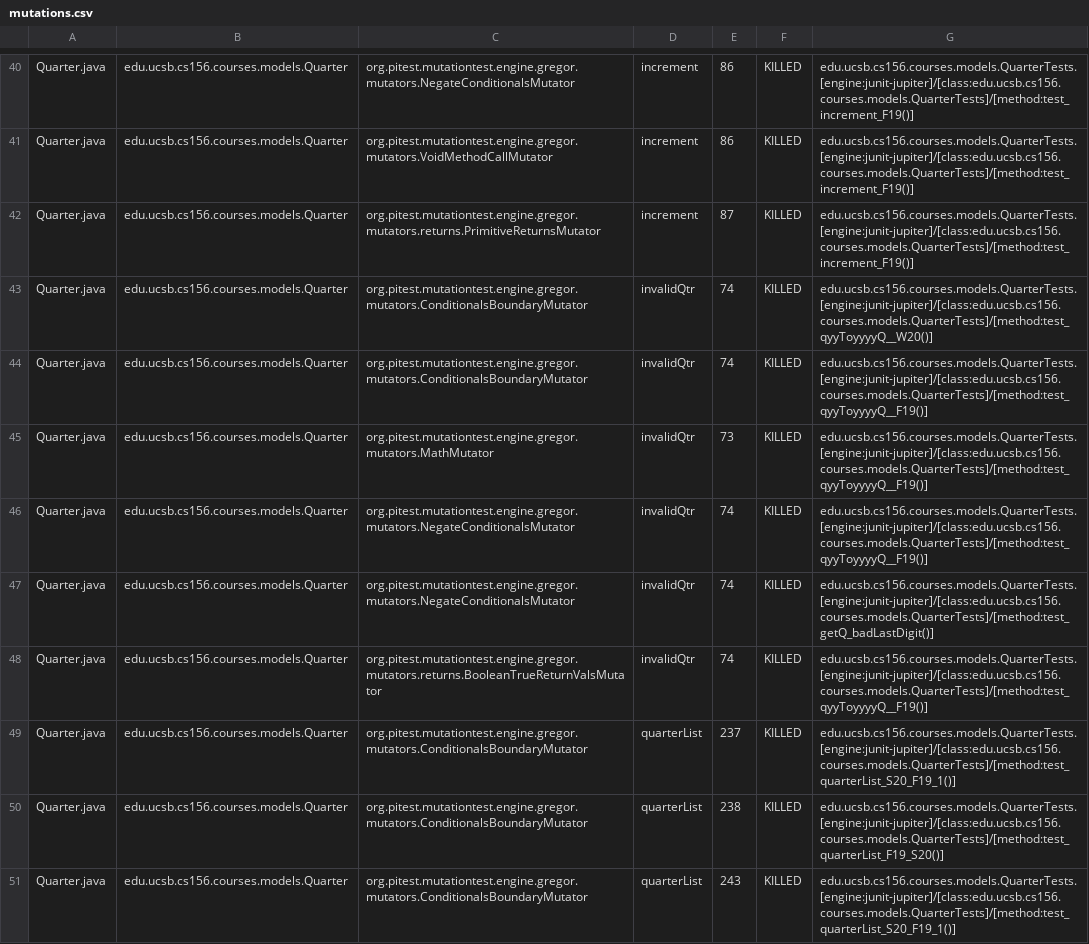
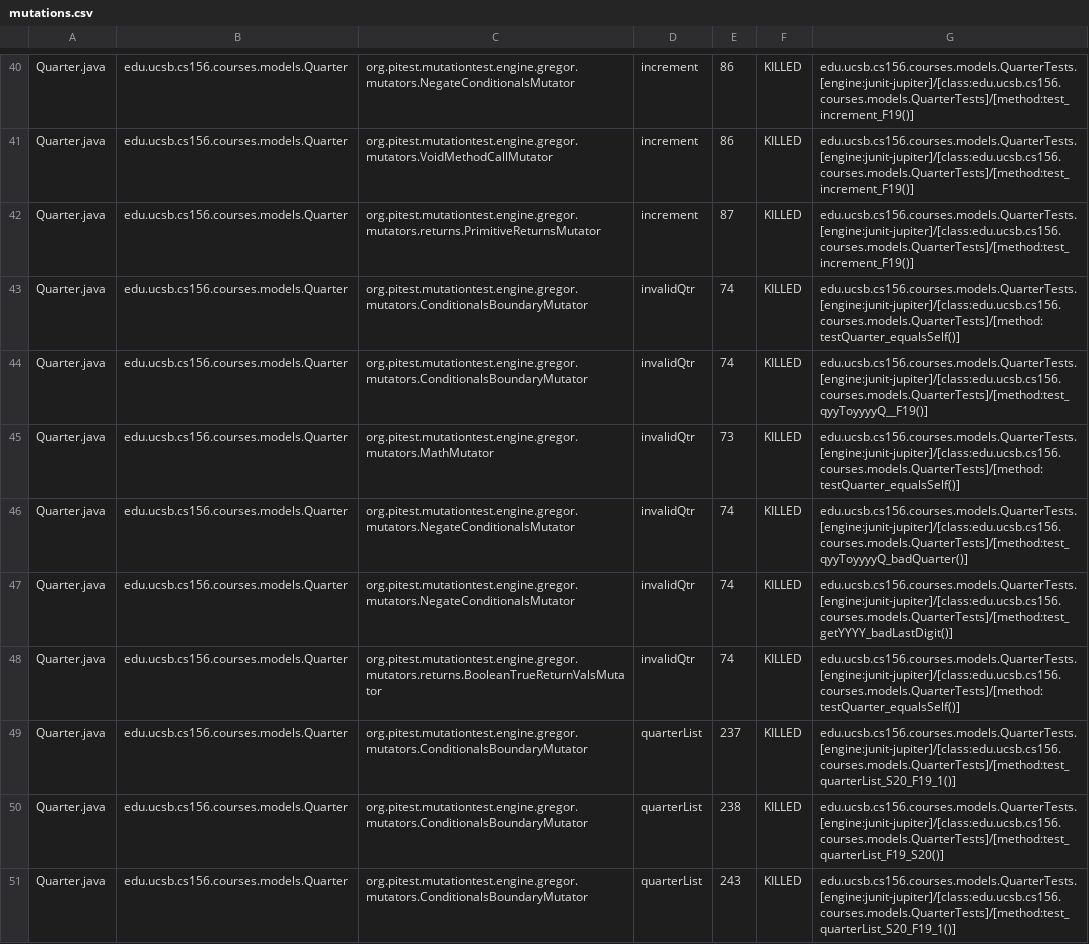
Before and after one commit to ucsb-cs156-f23/proj-courses-f23-7pm-2, a CSV file: prs/20/pitest/mutations.csv, drawn as a sheet; only a part is shown, gaps mark what is left out; the diff covers the shown part only.

Commit message:
Deploying to gh-pages from @ ucsb-cs156-f23/proj-courses-f23-7pm-2@5ce8b2eec5961ce4ee3ccf255b52a2bd042e9742 🚀

```diff
--- a/prs/20/pitest/mutations.csv
+++ b/prs/20/pitest/mutations.csv
@@ -42,8 +42,8 @@ Quarter.java,edu.ucsb.cs156.courses.models.Quarter,org.pitest.mutationtest.engin
 Quarter.java,edu.ucsb.cs156.courses.models.Quarter,org.pitest.mutationtest.engine.gregor.mutators.returns.PrimitiveReturnsMutator,increment,87,KILLED,edu.ucsb.cs156.courses.models.QuarterTests.[engine:junit-jupiter]/[class:edu.ucsb.cs156.courses.models.QuarterTests]/[method:test_increment_F19()]
-Quarter.java,edu.ucsb.cs156.courses.models.Quarter,org.pitest.mutationtest.engine.gregor.mutators.ConditionalsBoundaryMutator,invalidQtr,74,KILLED,edu.ucsb.cs156.courses.models.QuarterTests.[engine:junit-jupiter]/[class:edu.ucsb.cs156.courses.models.QuarterTests]/[method:test_qyyToyyyyQ__W20()]
+Quarter.java,edu.ucsb.cs156.courses.models.Quarter,org.pitest.mutationtest.engine.gregor.mutators.ConditionalsBoundaryMutator,invalidQtr,74,KILLED,edu.ucsb.cs156.courses.models.QuarterTests.[engine:junit-jupiter]/[class:edu.ucsb.cs156.courses.models.QuarterTests]/[method:testQuarter_equalsSelf()]
 Quarter.java,edu.ucsb.cs156.courses.models.Quarter,org.pitest.mutationtest.engine.gregor.mutators.ConditionalsBoundaryMutator,invalidQtr,74,KILLED,edu.ucsb.cs156.courses.models.QuarterTests.[engine:junit-jupiter]/[class:edu.ucsb.cs156.courses.models.QuarterTests]/[method:test_qyyToyyyyQ__F19()]
-Quarter.java,edu.ucsb.cs156.courses.models.Quarter,org.pitest.mutationtest.engine.gregor.mutators.MathMutator,invalidQtr,73,KILLED,edu.ucsb.cs156.courses.models.QuarterTests.[engine:junit-jupiter]/[class:edu.ucsb.cs156.courses.models.QuarterTests]/[method:test_qyyToyyyyQ__F19()]
-Quarter.java,edu.ucsb.cs156.courses.models.Quarter,org.pitest.mutationtest.engine.gregor.mutators.NegateConditionalsMutator,invalidQtr,74,KILLED,edu.ucsb.cs156.courses.models.QuarterTests.[engine:junit-jupiter]/[class:edu.ucsb.cs156.courses.models.QuarterTests]/[method:test_qyyToyyyyQ__F19()]
-Quarter.java,edu.ucsb.cs156.courses.models.Quarter,org.pitest.mutationtest.engine.gregor.mutators.NegateConditionalsMutator,invalidQtr,74,KILLED,edu.ucsb.cs156.courses.models.QuarterTests.[engine:junit-jupiter]/[class:edu.ucsb.cs156.courses.models.QuarterTests]/[method:test_getQ_badLastDigit()]
-Quarter.java,edu.ucsb.cs156.courses.models.Quarter,org.pitest.mutationtest.engine.gregor.mutators.returns.BooleanTrueReturnValsMutator,invalidQtr,74,KILLED,edu.ucsb.cs156.courses.models.QuarterTests.[engine:junit-jupiter]/[class:edu.ucsb.cs156.courses.models.QuarterTests]/[method:test_qyyToyyyyQ__F19()]
+Quarter.java,edu.ucsb.cs156.courses.models.Quarter,org.pitest.mutationtest.engine.gregor.mutators.MathMutator,invalidQtr,73,KILLED,edu.ucsb.cs156.courses.models.QuarterTests.[engine:junit-jupiter]/[class:edu.ucsb.cs156.courses.models.QuarterTests]/[method:testQuarter_equalsSelf()]
+Quarter.java,edu.ucsb.cs156.courses.models.Quarter,org.pitest.mutationtest.engine.gregor.mutators.NegateConditionalsMutator,invalidQtr,74,KILLED,edu.ucsb.cs156.courses.models.QuarterTests.[engine:junit-jupiter]/[class:edu.ucsb.cs156.courses.models.QuarterTests]/[method:test_qyyToyyyyQ_badQuarter()]
+Quarter.java,edu.ucsb.cs156.courses.models.Quarter,org.pitest.mutationtest.engine.gregor.mutators.NegateConditionalsMutator,invalidQtr,74,KILLED,edu.ucsb.cs156.courses.models.QuarterTests.[engine:junit-jupiter]/[class:edu.ucsb.cs156.courses.models.QuarterTests]/[method:test_getYYYY_badLastDigit()]
+Quarter.java,edu.ucsb.cs156.courses.models.Quarter,org.pitest.mutationtest.engine.gregor.mutators.returns.BooleanTrueReturnValsMutator,invalidQtr,74,KILLED,edu.ucsb.cs156.courses.models.QuarterTests.[engine:junit-jupiter]/[class:edu.ucsb.cs156.courses.models.QuarterTests]/[method:testQuarter_equalsSelf()]
 Quarter.java,edu.ucsb.cs156.courses.models.Quarter,org.pitest.mutationtest.engine.gregor.mutators.ConditionalsBoundaryMutator,quarterList,237,KILLED,edu.ucsb.cs156.courses.models.QuarterTests.[engine:junit-jupiter]/[class:edu.ucsb.cs156.courses.models.QuarterTests]/[method:test_quarterList_S20_F19_1()]
```
Also changed, not shown: 76 edited cells elsewhere in this file, 39 other files.
